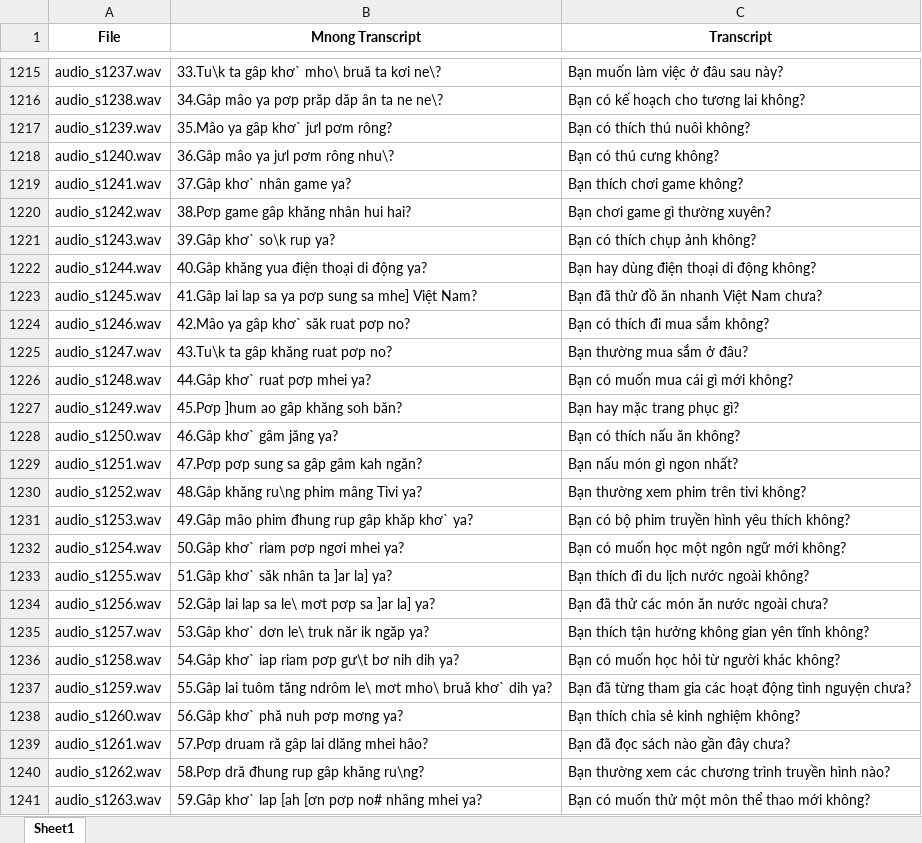
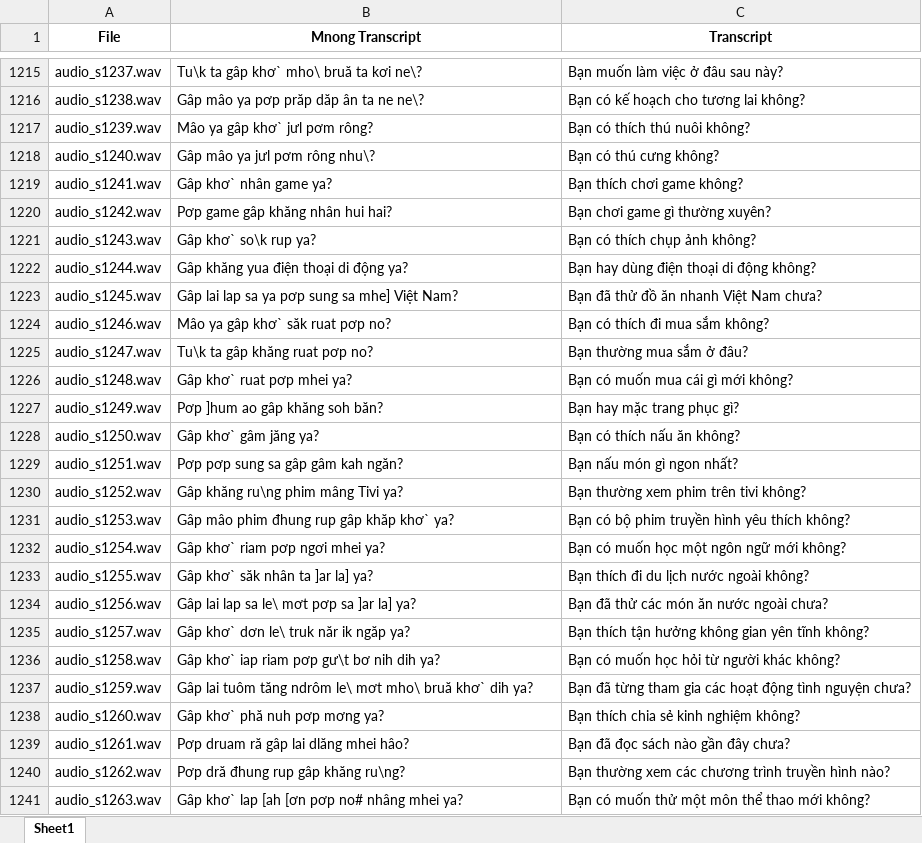
Before and after one commit to SevenScorpions/TST, an Excel workbook: data.xlsx, sheet Sheet1, drawn as a sheet; only a part is shown, gaps mark what is left out; values as stored, in another font and other column widths than the file's, no borders; the diff covers the shown part only; the diff names each change by its address in the sheet, - before the commit and + after, or states it on an @@ line.

```diff
--- a/data.xlsx (sheet Sheet1)
+++ b/data.xlsx (sheet Sheet1)
-B1215 (Mnong Transcript): 33.Tu\k ta gâp khơ` mho\ bruă ta kơi ne\?
+B1215 (Mnong Transcript): Tu\k ta gâp khơ` mho\ bruă ta kơi ne\?
-B1216 (Mnong Transcript): 34.Gâp mâo ya pơp prăp dăp ân ta ne ne\?
+B1216 (Mnong Transcript): Gâp mâo ya pơp prăp dăp ân ta ne ne\?
-B1217 (Mnong Transcript): 35.Mâo ya gâp khơ` jưl pơm rông?
+B1217 (Mnong Transcript): Mâo ya gâp khơ` jưl pơm rông?
-B1218 (Mnong Transcript): 36.Gâp mâo ya jưl pơm rông nhu\?
+B1218 (Mnong Transcript): Gâp mâo ya jưl pơm rông nhu\?
-B1219 (Mnong Transcript): 37.Gâp khơ` nhân game ya?
+B1219 (Mnong Transcript): Gâp khơ` nhân game ya?
-B1220 (Mnong Transcript): 38.Pơp game gâp khăng nhân hui hai?
+B1220 (Mnong Transcript): Pơp game gâp khăng nhân hui hai?
-B1221 (Mnong Transcript): 39.Gâp khơ` so\k rup ya?
+B1221 (Mnong Transcript): Gâp khơ` so\k rup ya?
-B1222 (Mnong Transcript): 40.Gâp khăng yua điện thoại di động ya?
+B1222 (Mnong Transcript): Gâp khăng yua điện thoại di động ya?
-B1223 (Mnong Transcript): 41.Gâp lai lap…
+B1223 (Mnong Transcript): Gâp lai lap…
-B1224 (Mnong Transcript): 42.Mâo ya gâp khơ` săk ruat pơp no?
+B1224 (Mnong Transcript): Mâo ya gâp khơ` săk ruat pơp no?
-B1225 (Mnong Transcript): 43.Tu\k ta gâp khăng ruat pơp no?
+B1225 (Mnong Transcript): Tu\k ta gâp khăng ruat pơp no?
-B1226 (Mnong Transcript): 44.Gâp khơ` ruat pơp mhei ya?
+B1226 (Mnong Transcript): Gâp khơ` ruat pơp mhei ya?
-B1227 (Mnong Transcript): 45.Pơp ]hum ao gâp khăng soh băn?
+B1227 (Mnong Transcript): Pơp ]hum ao gâp khăng soh băn?
-B1228 (Mnong Transcript): 46.Gâp khơ` gâm jăng ya?
+B1228 (Mnong Transcript): Gâp khơ` gâm jăng ya?
-B1229 (Mnong Transcript): 47.Pơp pơp sung sa gâp gâm kah ngăn?
+B1229 (Mnong Transcript): Pơp pơp sung sa gâp gâm kah ngăn?
-B1230 (Mnong Transcript): 48.Gâp khăng ru\ng phim mâng Tivi ya?
+B1230 (Mnong Transcript): Gâp khăng ru\ng phim mâng Tivi ya?
-B1231 (Mnong Transcript): 49.Gâp mâo phim đhung rup gâp khăp khơ` ya?
+B1231 (Mnong Transcript): Gâp mâo phim đhung rup gâp khăp khơ` ya?
-B1232 (Mnong Transcript): 50.Gâp khơ` riam pơp ngơi mhei ya?
+B1232 (Mnong Transcript): Gâp khơ` riam pơp ngơi mhei ya?
-B1233 (Mnong Transcript): 51.Gâp khơ` săk nhân ta ]ar la] ya?
+B1233 (Mnong Transcript): Gâp khơ` săk nhân ta ]ar la] ya?
-B1234 (Mnong Transcript): 52.Gâp lai lap sa le\ mơt pơp sa ]ar la] ya?
+B1234 (Mnong Transcript): Gâp lai lap sa le\ mơt pơp sa ]ar la] ya?
-B1235 (Mnong Transcript): 53.Gâp khơ` dơn le\ truk năr ik ngăp ya?
+B1235 (Mnong Transcript): Gâp khơ` dơn le\ truk năr ik ngăp ya?
-B1236 (Mnong Transcript): 54.Gâp khơ` iap riam pơp gư\t bơ nih dih ya?
+B1236 (Mnong Transcript): Gâp khơ` iap riam pơp gư\t bơ nih dih ya?
-B1237 (Mnong Transcript): 55.Gâp lai tuôm…
+B1237 (Mnong Transcript): Gâp lai tuôm…
-B1238 (Mnong Transcript): 56.Gâp khơ` phă nuh pơp mơng ya?
+B1238 (Mnong Transcript): Gâp khơ` phă nuh pơp mơng ya?
-B1239 (Mnong Transcript): 57.Pơp druam ră gâp lai dlăng mhei hâo?
+B1239 (Mnong Transcript): Pơp druam ră gâp lai dlăng mhei hâo?
-B1240 (Mnong Transcript): 58.Pơp dră đhung rup gâp khăng ru\ng?
+B1240 (Mnong Transcript): Pơp dră đhung rup gâp khăng ru\ng?
-B1241 (Mnong Transcript): 59.Gâp khơ` lap [ah [ơn pơp no# nhâng mhei ya?
+B1241 (Mnong Transcript): Gâp khơ` lap [ah [ơn pơp no# nhâng mhei ya?
```
Also changed, not shown: 301 added rows and 271 edited cells elsewhere in this sheet.
